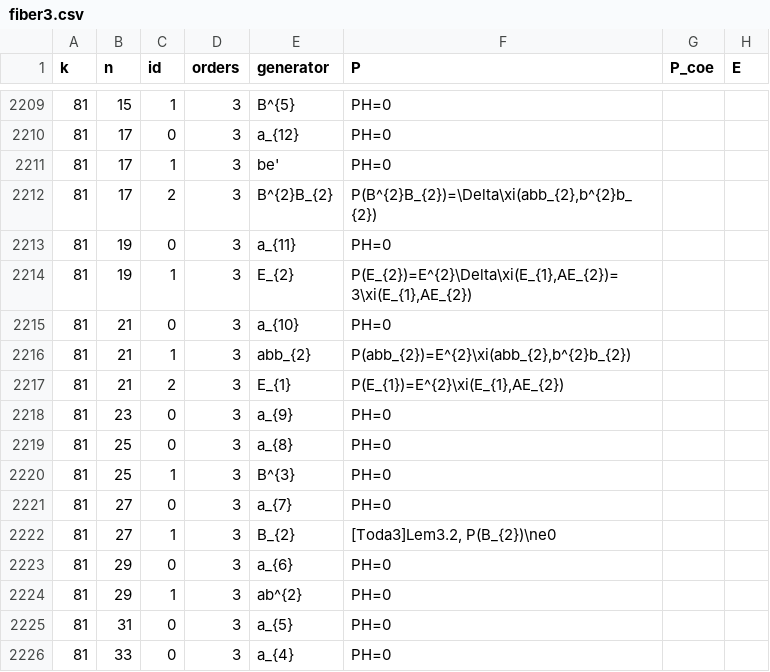
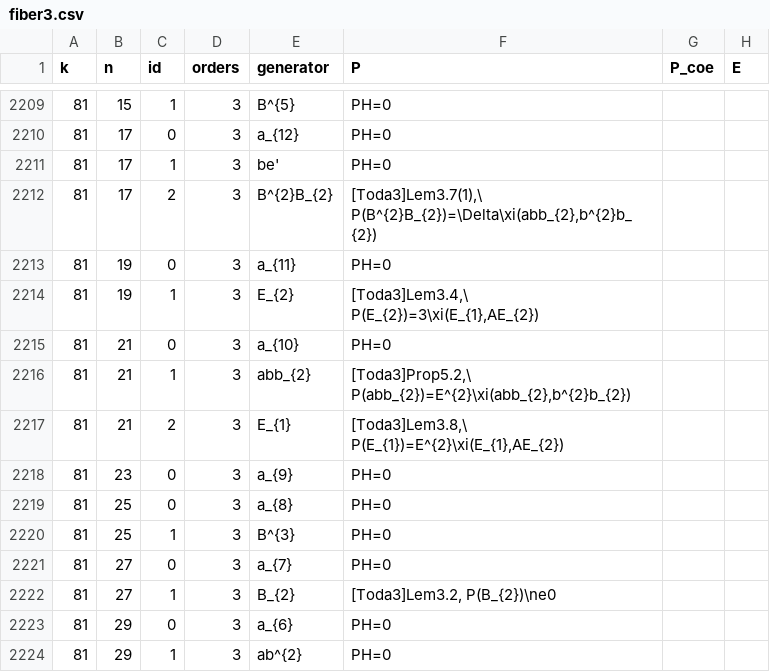
Before and after one commit to akebono03/Images-of-Generators-under-Homomorphisms-of-Double-EHP-Exact-Sequences, a CSV file: fiber3.csv, drawn as a sheet; only a part is shown, gaps mark what is left out; the shorter side is filled out with more unchanged rows; the diff names each change by its address in the sheet, - before the commit and + after, or states it on an @@ line.

Commit message:
update tables k=81

```diff
--- a/fiber3.csv
+++ b/fiber3.csv
-F2212 (P): P(B^{2}B_{2})=\Delta\xi(abb_{2},b^{2}b_{2})
+F2212 (P): [Toda3]Lem3.7(1),\ P(B^{2}B_{2})=\Delta\xi(abb_{2},b^{2}b_{2})
-F2214 (P): P(E_{2})=E^{2}\Delta\xi(E_{1},AE_{2})=3\xi(E_{1},AE_{2})
+F2214 (P): [Toda3]Lem3.4,\ P(E_{2})=3\xi(E_{1},AE_{2})
-F2216 (P): P(abb_{2})=E^{2}\xi(abb_{2},b^{2}b_{2})
+F2216 (P): [Toda3]Prop5.2,\ P(abb_{2})=E^{2}\xi(abb_{2},b^{2}b_{2})
-F2217 (P): P(E_{1})=E^{2}\xi(E_{1},AE_{2})
+F2217 (P): [Toda3]Lem3.8,\ P(E_{1})=E^{2}\xi(E_{1},AE_{2})
```
Also changed, not shown: sphere3.csv, 1 other file.
